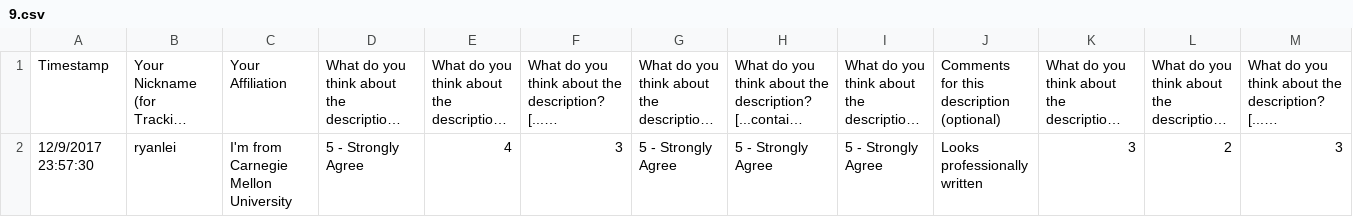
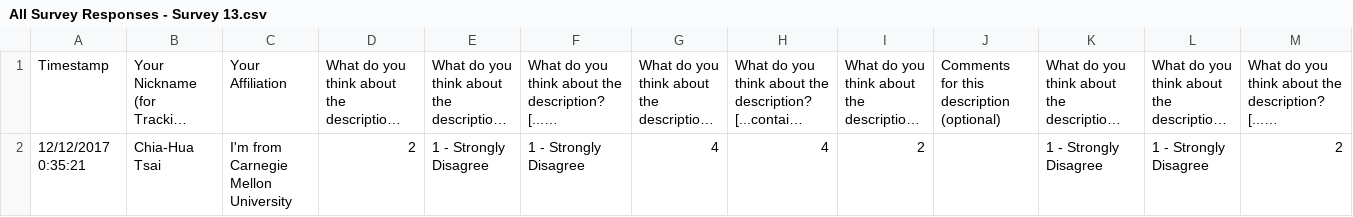
Before and after one commit to RyanLeiTaiwan/Airbnb_NLG, a CSV file: human_eval/response_csv/All Survey Responses - Survey 13.csv (was human_eval/response_csv/9.csv), drawn as a sheet; only a part is shown; long unchanged cells end in …; removed rows and columns are numbered as before the commit, all else as after; rows hold the shown columns only; the diff names each change by its address in the sheet, - before the commit and + after, or states it on an @@ line.

```diff
--- a/human_eval/response_csv/9.csv
+++ b/human_eval/response_csv/All Survey Responses - Survey 13.csv
-row 2: 12/9/2017 23:57:30 | ryanlei | I'm from Carnegie Mellon University | 5 - Strongly Agree | 4 | 3 | 5 - Strongly Agree | 5 - Strongly Agree | 5 - Strongly Agree | Looks professionally written | 3 | 2 | 3
+row 2: 12/12/2017 0:35:21 | Chia-Hua Tsai | I'm from Carnegie Mellon University | 2 | 1 - Strongly Disagree | 1 - Strongly Disagree | 4 | 4 | 2 |  | 1 - Strongly Disagree | 1 - Strongly Disagree | 2
```
Also changed, not shown: 3 other files.
